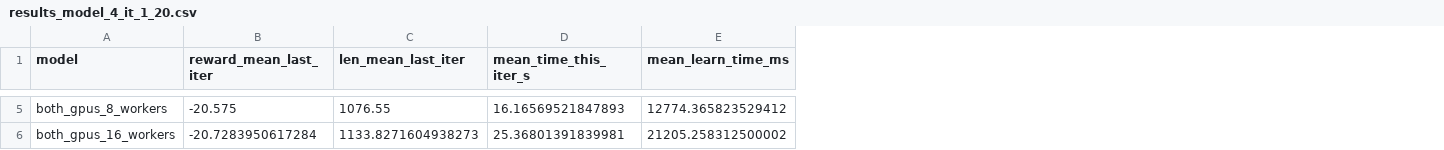
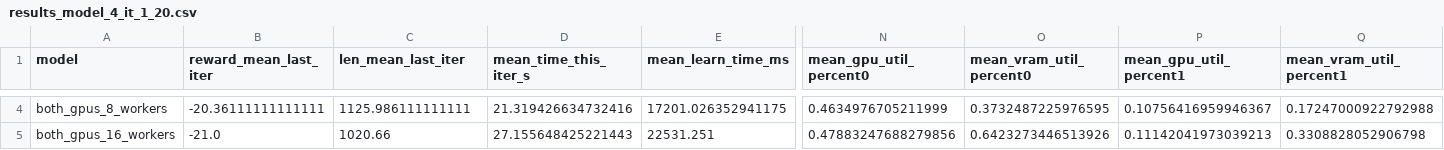
Before and after one commit to Jorgitou98/Accelerating-RLlib-Models, a CSV file: result_analysis/training_results/volta1_def/results_model_4_it_1_20.csv, drawn as a sheet; only a part is shown, gaps mark what is left out; addresses are those after the commit; the diff covers the shown part only; the diff names each change by its address in the sheet, - before the commit and + after, or states it on an @@ line.

```diff
--- a/result_analysis/training_results/volta1_def/results_model_4_it_1_20.csv
+++ b/result_analysis/training_results/volta1_def/results_model_4_it_1_20.csv
+column N (mean_gpu_util_percent0), rows 4-5: 0.4634976705211999 | 0.47883247688279856
+column O (mean_vram_util_percent0), rows 4-5: 0.3732487225976595 | 0.6423273446513926
+column P (mean_gpu_util_percent1), rows 4-5: 0.10756416959946367 | 0.11142041973039213
+column Q (mean_vram_util_percent1), rows 4-5: 0.17247000922792988 | 0.3308828052906798
-B4 (reward_mean_last_iter): -20.575
+B4 (reward_mean_last_iter): -20.36111111111111
-C4 (len_mean_last_iter): 1076.55
+C4 (len_mean_last_iter): 1125.986111111111
-D4 (mean_time_this_iter_s): 16.16569521847893
+D4 (mean_time_this_iter_s): 21.319426634732416
-E4 (mean_learn_time_ms): 12774.365823529412
+E4 (mean_learn_time_ms): 17201.026352941175
-B5 (reward_mean_last_iter): -20.7283950617284
+B5 (reward_mean_last_iter): -21.0
-C5 (len_mean_last_iter): 1133.8271604938273
+C5 (len_mean_last_iter): 1020.66
-D5 (mean_time_this_iter_s): 25.36801391839981
+D5 (mean_time_this_iter_s): 27.155648425221443
-E5 (mean_learn_time_ms): 21205.258312500002
+E5 (mean_learn_time_ms): 22531.251
```
Also changed, not shown: 6 removed rows and 73 edited cells elsewhere in this file, 59 other files.
